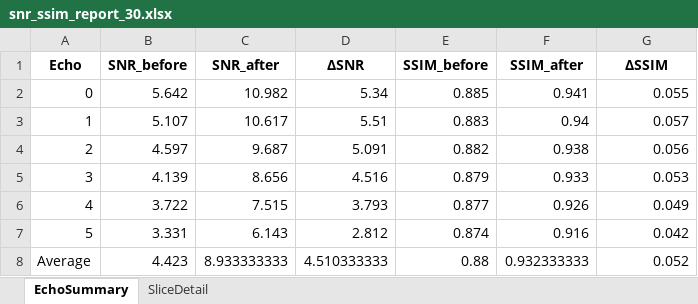
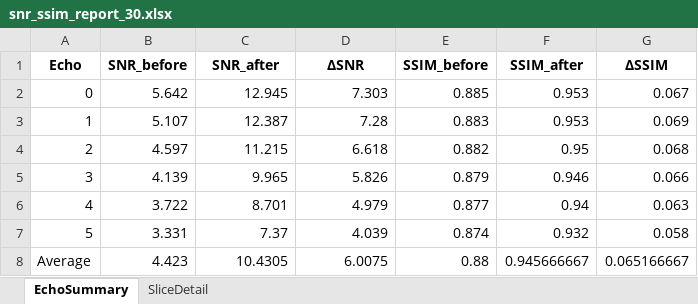
Before and after one commit to wngml02/2025Capstone, an Excel workbook: snr_ssim_report_30.xlsx, sheet EchoSummary, drawn as a sheet; values as stored, in another font and other column widths than the file's, no borders; the diff names each change by its address in the sheet, - before the commit and + after, or states it on an @@ line.

```diff
--- a/snr_ssim_report_30.xlsx (sheet EchoSummary)
+++ b/snr_ssim_report_30.xlsx (sheet EchoSummary)
-C2 (SNR_after): 10.982
+C2 (SNR_after): 12.945
-D2 (ΔSNR): 5.34
+D2 (ΔSNR): 7.303
-F2 (SSIM_after): 0.941
+F2 (SSIM_after): 0.953
-G2 (ΔSSIM): 0.055
+G2 (ΔSSIM): 0.067
-C3 (SNR_after): 10.617
+C3 (SNR_after): 12.387
-D3 (ΔSNR): 5.51
+D3 (ΔSNR): 7.28
-F3 (SSIM_after): 0.94
+F3 (SSIM_after): 0.953
-G3 (ΔSSIM): 0.057
+G3 (ΔSSIM): 0.069
-C4 (SNR_after): 9.687
+C4 (SNR_after): 11.215
-D4 (ΔSNR): 5.091
+D4 (ΔSNR): 6.618
-F4 (SSIM_after): 0.938
+F4 (SSIM_after): 0.95
-G4 (ΔSSIM): 0.056
+G4 (ΔSSIM): 0.068
-C5 (SNR_after): 8.656
+C5 (SNR_after): 9.965
-D5 (ΔSNR): 4.516
+D5 (ΔSNR): 5.826
-F5 (SSIM_after): 0.933
+F5 (SSIM_after): 0.946
-G5 (ΔSSIM): 0.053
+G5 (ΔSSIM): 0.066
-C6 (SNR_after): 7.515
+C6 (SNR_after): 8.701
-D6 (ΔSNR): 3.793
+D6 (ΔSNR): 4.979
-F6 (SSIM_after): 0.926
+F6 (SSIM_after): 0.94
-G6 (ΔSSIM): 0.049
+G6 (ΔSSIM): 0.063
-C7 (SNR_after): 6.143
+C7 (SNR_after): 7.37
-D7 (ΔSNR): 2.812
+D7 (ΔSNR): 4.039
-F7 (SSIM_after): 0.916
+F7 (SSIM_after): 0.932
-G7 (ΔSSIM): 0.042
+G7 (ΔSSIM): 0.058
-C8 (SNR_after): 8.933333333
+C8 (SNR_after): 10.4305
-D8 (ΔSNR): 4.510333333
+D8 (ΔSNR): 6.0075
-F8 (SSIM_after): 0.932333333
+F8 (SSIM_after): 0.945666667
-G8 (ΔSSIM): 0.052
+G8 (ΔSSIM): 0.065166667
```
Also changed, not shown: sheet SliceDetail, snr_ssim_report_10.xlsx, snr_ssim_report_20.xlsx, 7 other files.
